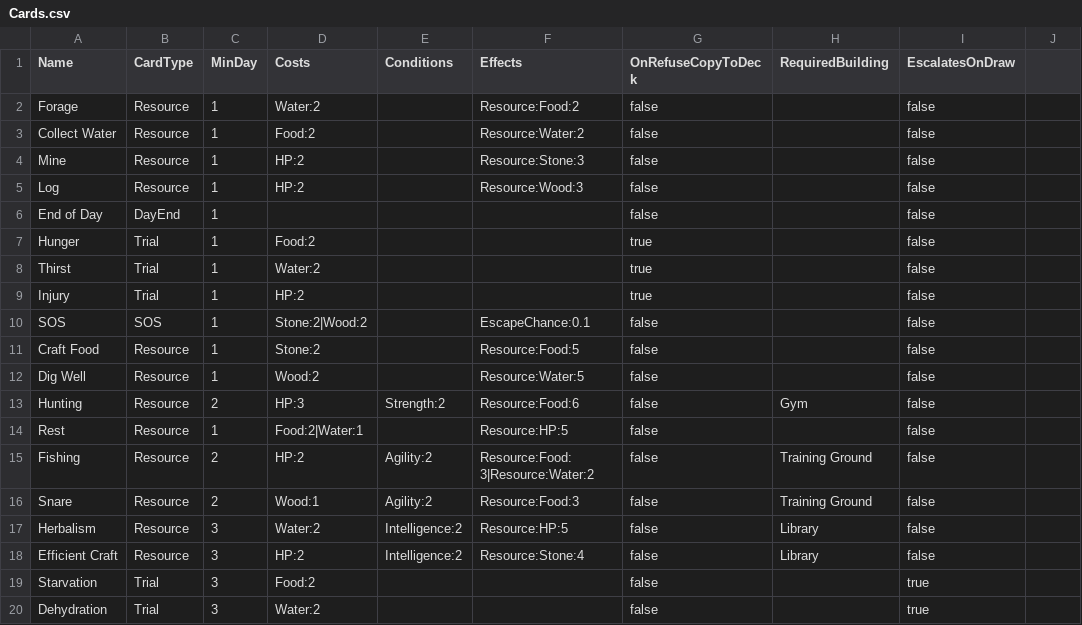
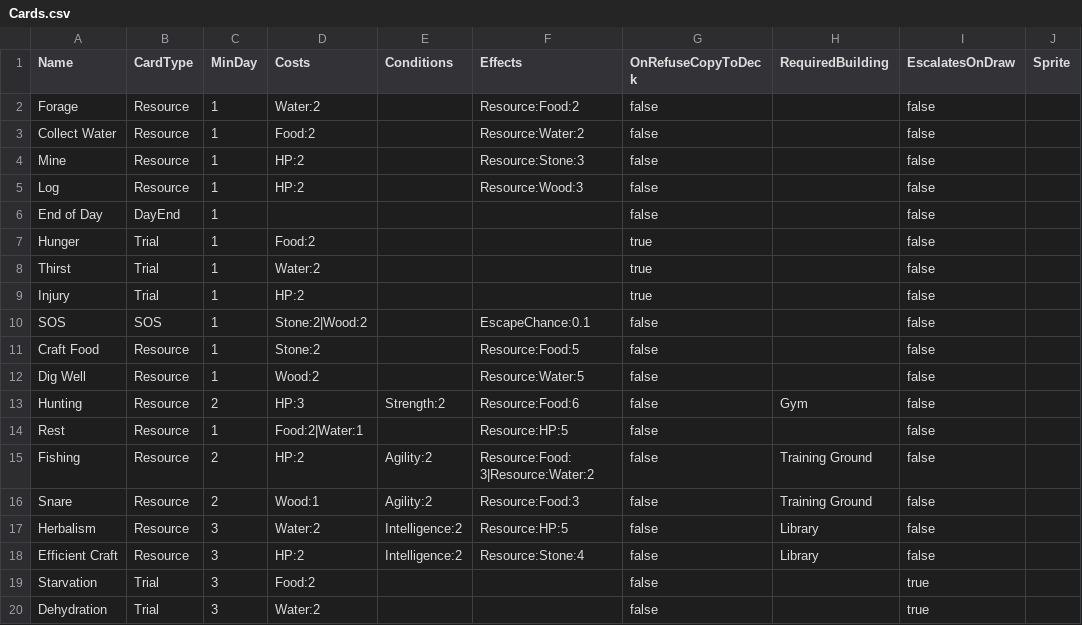
Before and after one commit to jinhachun/Three-Card-Survival, a CSV file: Assets/Data/Cards.csv, drawn as a sheet; the diff names each change by its address in the sheet, - before the commit and + after, or states it on an @@ line.

```diff
--- a/Assets/Data/Cards.csv
+++ b/Assets/Data/Cards.csv
-J1: (empty)
+J1: Sprite
```
Also changed, not shown: 4 other files.
